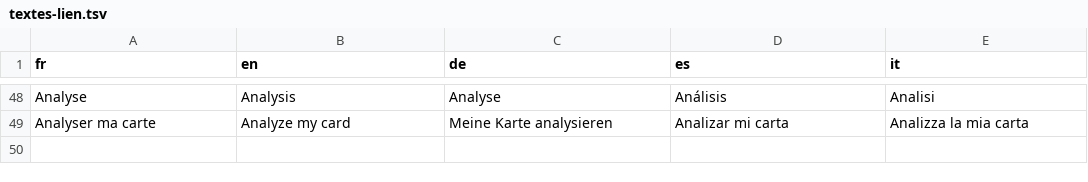
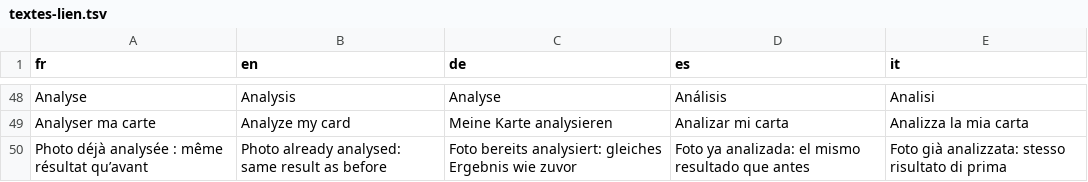
Before and after one commit to blevdosmiles/callit, a TSV file: i18n/textes-lien.tsv, drawn as a sheet; only a part is shown, gaps mark what is left out.

```diff
--- a/i18n/textes-lien.tsv
+++ b/i18n/textes-lien.tsv
@@ -49 +49,2 @@ Analyse	Analysis	Analyse	Análisis	Analisi
 Analyser ma carte	Analyze my card	Meine Karte analysieren	Analizar mi carta	Analizza la mia carta
+Photo déjà analysée : même résultat qu’avant	Photo already analysed: same result as before	Foto bereits analysiert: gleiches Ergebnis wie zuvor	Foto ya analizada: el mismo resultado que antes	Foto già analizzata: stesso risultato di prima
```
Also changed, not shown: 7 other files.
